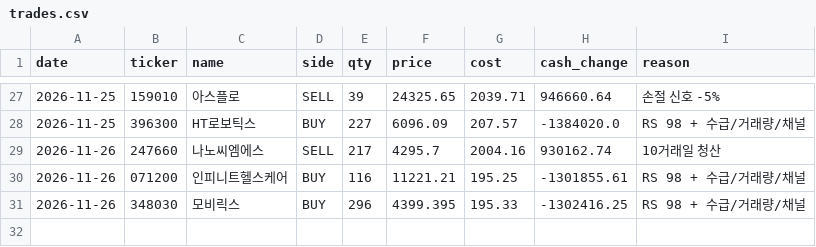
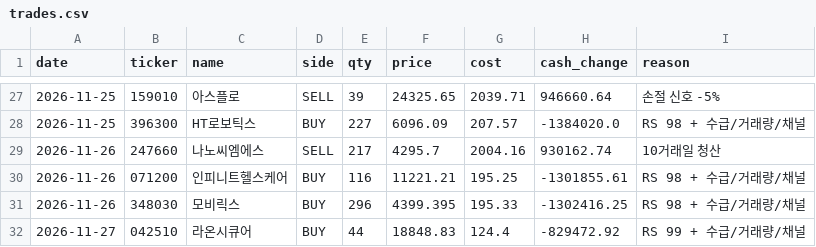
Before and after one commit to asura2367-boop/oneil-rs-scanner, a CSV file: data/paper/trades.csv, drawn as a sheet; only a part is shown, gaps mark what is left out; the diff names each change by its address in the sheet, - before the commit and + after, or states it on an @@ line.

```diff
--- a/data/paper/trades.csv
+++ b/data/paper/trades.csv
+row 32: 2026-11-27 | 042510 | 라온시큐어 | BUY | 44 | 18848.83 | 124.4 | -829472.92 | RS 99 + 수급/거래량/채널
```
Also changed, not shown: data/paper/equity.csv, data/paper/signal_comparison.csv, 4 other files.
